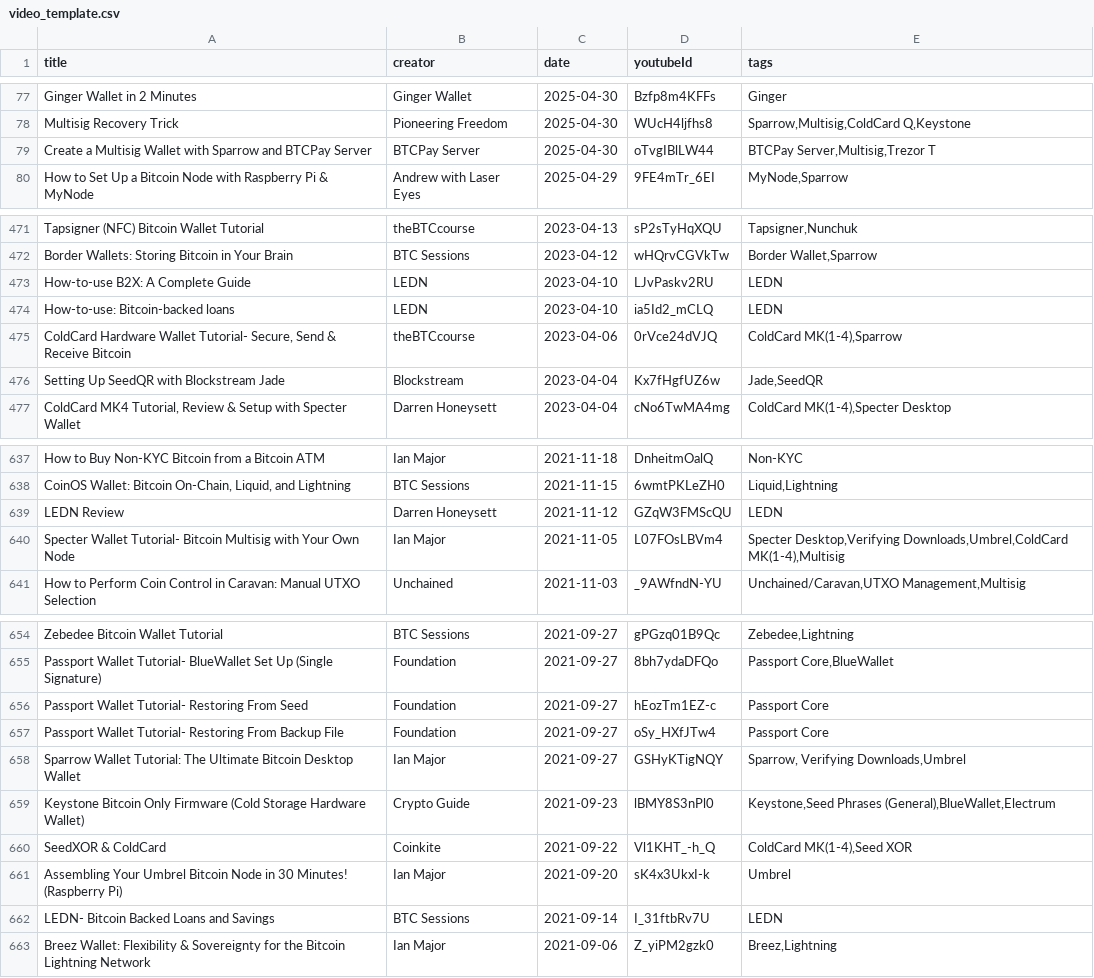
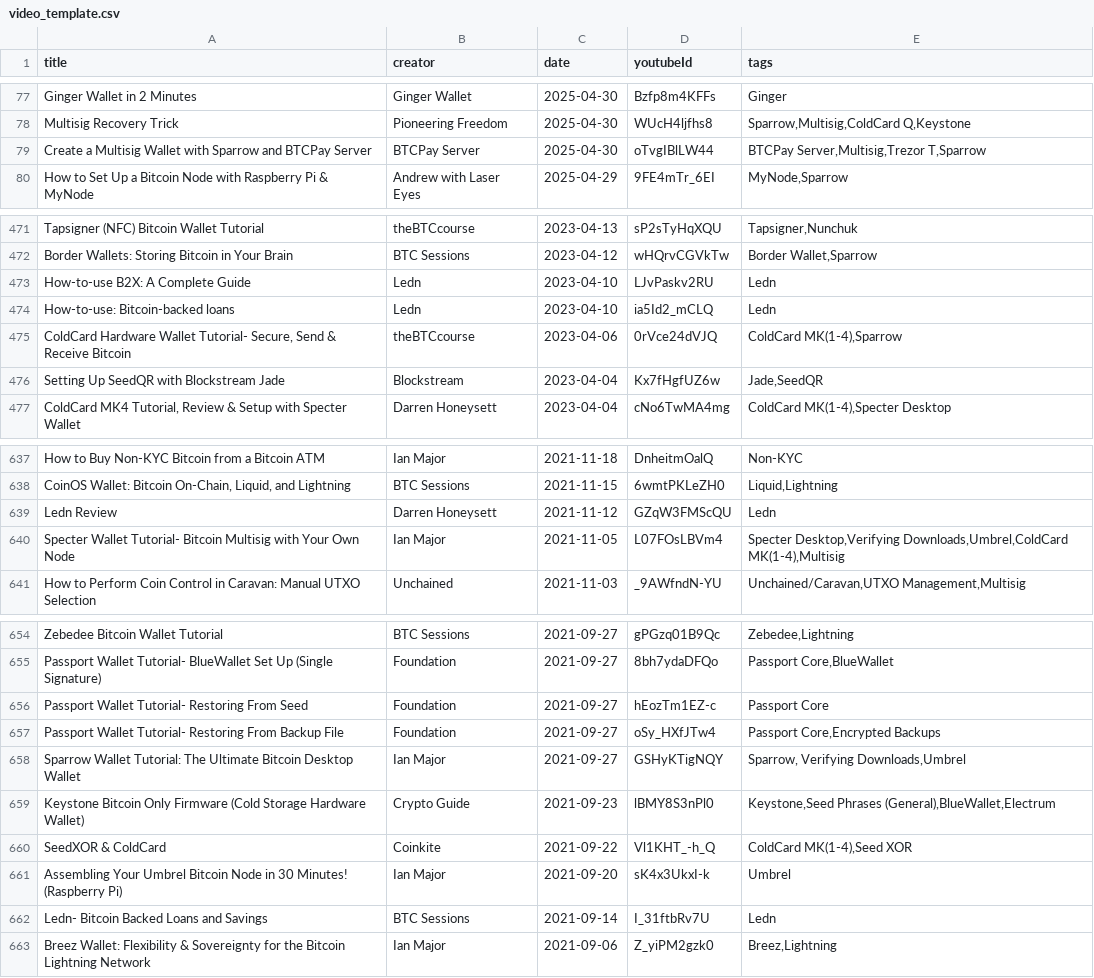
Before and after one commit to vake21/bitcointutorials.org, a CSV file: video_template.csv, drawn as a sheet; only a part is shown, gaps mark what is left out.

```diff
--- a/video_template.csv
+++ b/video_template.csv
@@ -78,3 +78,3 @@ Ginger Wallet in 2 Minutes,Ginger Wallet,2025-04-30,Bzfp8m4KFFs,Ginger
 Multisig Recovery Trick,Pioneering Freedom,2025-04-30,WUcH4ljfhs8,"Sparrow,Multisig,ColdCard Q,Keystone"
-Create a Multisig Wallet with Sparrow and BTCPay Server,BTCPay Server,2025-04-30,oTvgIBlLW44,"BTCPay Server,Multisig,Trezor T"
+Create a Multisig Wallet with Sparrow and BTCPay Server,BTCPay Server,2025-04-30,oTvgIBlLW44,"BTCPay Server,Multisig,Trezor T,Sparrow"
 How to Set Up a Bitcoin Node with Raspberry Pi & MyNode,Andrew with Laser Eyes,2025-04-29,9FE4mTr_6EI,"MyNode,Sparrow"
@@ -472,4 +472,4 @@ Tapsigner (NFC) Bitcoin Wallet Tutorial,theBTCcourse,2023-04-13,sP2sTyHqXQU,"Tap
 Border Wallets: Storing Bitcoin in Your Brain,BTC Sessions,2023-04-12,wHQrvCGVkTw,"Border Wallet,Sparrow"
-How-to-use B2X: A Complete Guide,LEDN,2023-04-10,LJvPaskv2RU,LEDN
-How-to-use: Bitcoin-backed loans,LEDN,2023-04-10,ia5Id2_mCLQ,LEDN
+How-to-use B2X: A Complete Guide,Ledn,2023-04-10,LJvPaskv2RU,Ledn
+How-to-use: Bitcoin-backed loans,Ledn,2023-04-10,ia5Id2_mCLQ,Ledn
 "ColdCard Hardware Wallet Tutorial- Secure, Send & Receive Bitcoin",theBTCcourse,2023-04-06,0rVce24dVJQ,"ColdCard MK(1-4),Sparrow"
@@ -638,3 +638,3 @@ How to Buy Non-KYC Bitcoin from a Bitcoin ATM,Ian Major,2021-11-18,DnheitmOalQ,N
 "CoinOS Wallet: Bitcoin On-Chain, Liquid, and Lightning ",BTC Sessions,2021-11-15,6wmtPKLeZH0,"Liquid,Lightning"
-LEDN Review,Darren Honeysett,2021-11-12,GZqW3FMScQU,LEDN
+Ledn Review,Darren Honeysett,2021-11-12,GZqW3FMScQU,Ledn
 Specter Wallet Tutorial- Bitcoin Multisig with Your Own Node,Ian Major,2021-11-05,L07FOsLBVm4,"Specter Desktop,Verifying Downloads,Umbrel,ColdCard MK(1-4),Multisig"
@@ -656,3 +656,3 @@ Passport Wallet Tutorial- BlueWallet Set Up (Single Signature),Foundation,2021-0
 Passport Wallet Tutorial- Restoring From Seed,Foundation,2021-09-27,hEozTm1EZ-c,Passport Core
-Passport Wallet Tutorial- Restoring From Backup File,Foundation,2021-09-27,oSy_HXfJTw4,Passport Core
+Passport Wallet Tutorial- Restoring From Backup File,Foundation,2021-09-27,oSy_HXfJTw4,"Passport Core,Encrypted Backups"
 Sparrow Wallet Tutorial: The Ultimate Bitcoin Desktop Wallet,Ian Major,2021-09-27,GSHyKTigNQY,"Sparrow, Verifying Downloads,Umbrel"
@@ -661,3 +661,3 @@ SeedXOR & ColdCard,Coinkite,2021-09-22,Vl1KHT_-h_Q,"ColdCard MK(1-4),Seed XOR"
 Assembling Your Umbrel Bitcoin Node in 30 Minutes! (Raspberry Pi),Ian Major,2021-09-20,sK4x3UkxI-k,Umbrel
-LEDN- Bitcoin Backed Loans and Savings,BTC Sessions,2021-09-14,I_31ftbRv7U,LEDN
+Ledn- Bitcoin Backed Loans and Savings,BTC Sessions,2021-09-14,I_31ftbRv7U,Ledn
 Breez Wallet: Flexibility & Sovereignty for the Bitcoin Lightning Network,Ian Major,2021-09-06,Z_yiPM2gzk0,"Breez,Lightning"
```
Also changed, not shown: social-icons-info.csv, 10 other files.
